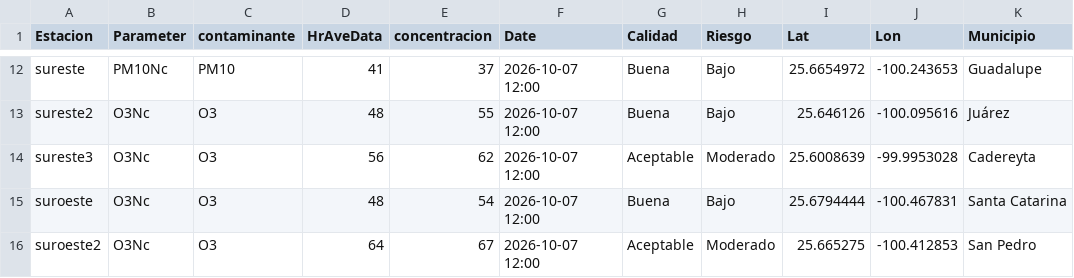
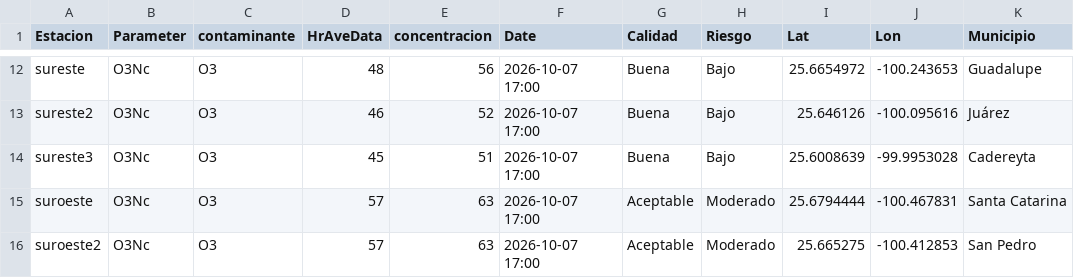
Before and after one commit to LuisRodarteC/AIRENL, a CSV file: aire_monterrey.csv, drawn as a sheet; only a part is shown, gaps mark what is left out; the diff covers the shown part only; the diff names each change by its address in the sheet, - before the commit and + after, or states it on an @@ line.

```diff
--- a/aire_monterrey.csv
+++ b/aire_monterrey.csv
-B12 (Parameter): PM10Nc
+B12 (Parameter): O3Nc
-C12 (contaminante): PM10
+C12 (contaminante): O3
-D12 (HrAveData): 41
+D12 (HrAveData): 48
-E12 (concentracion): 37
+E12 (concentracion): 56
-F12:F16 (Date): 2026-10-07 12:00
+F12:F16 (Date): 2026-10-07 17:00
-D13 (HrAveData): 48
+D13 (HrAveData): 46
-E13 (concentracion): 55
+E13 (concentracion): 52
-D14 (HrAveData): 56
+D14 (HrAveData): 45
-E14 (concentracion): 62
+E14 (concentracion): 51
-G14 (Calidad): Aceptable
+G14 (Calidad): Buena
-H14 (Riesgo): Moderado
+H14 (Riesgo): Bajo
-D15 (HrAveData): 48
+D15 (HrAveData): 57
-E15 (concentracion): 54
+E15 (concentracion): 63
-G15 (Calidad): Buena
+G15 (Calidad): Aceptable
-H15 (Riesgo): Bajo
+H15 (Riesgo): Moderado
-D16 (HrAveData): 64
+D16 (HrAveData): 57
-E16 (concentracion): 67
+E16 (concentracion): 63
```
Also changed, not shown: 40 edited cells elsewhere in this file, aire_indice_api_ancho.csv, 1 other file.
